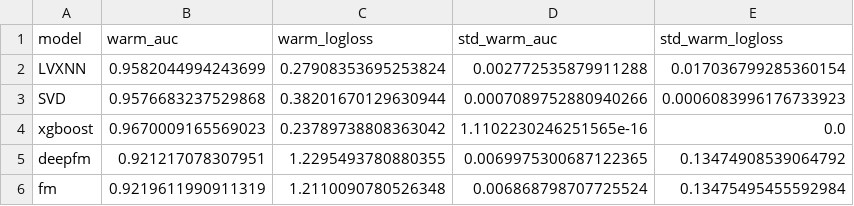
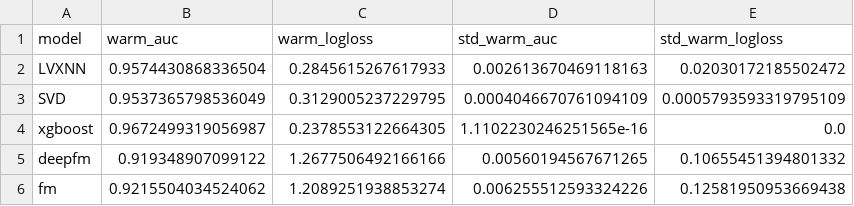
Before and after one commit to CnBDM-Su/GAMMLI, a CSV file: scripts/simulation/simulation_classification_result.csv, drawn as a sheet.

```diff
--- a/scripts/simulation/simulation_classification_result.csv
+++ b/scripts/simulation/simulation_classification_result.csv
@@ -1,6 +1,6 @@
 model,warm_auc,warm_logloss,std_warm_auc,std_warm_logloss
-LVXNN,0.9582044994243699,0.27908353695253824,0.002772535879911288,0.017036799285360154
-SVD,0.9576683237529868,0.38201670129630944,0.0007089752880940266,0.0006083996176733923
-xgboost,0.9670009165569023,0.23789738808363042,1.1102230246251565e-16,0.0
-deepfm,0.921217078307951,1.2295493780880355,0.0069975300687122365,0.13474908539064792
-fm,0.9219611990911319,1.2110090780526348,0.006868798707725524,0.13475495455592984
+LVXNN,0.9574430868336504,0.2845615267617933,0.002613670469118163,0.02030172185502472
+SVD,0.9537365798536049,0.3129005237229795,0.0004046670761094109,0.0005793593319795109
+xgboost,0.9672499319056987,0.2378553122664305,1.1102230246251565e-16,0.0
+deepfm,0.919348907099122,1.2677506492166166,0.00560194567671265,0.10655451394801332
+fm,0.9215504034524062,1.2089251938853274,0.006255512593324226,0.12581950953669438
```
Also changed, not shown: scripts/simulation/simulation_regression_result.csv, 13 other files.
